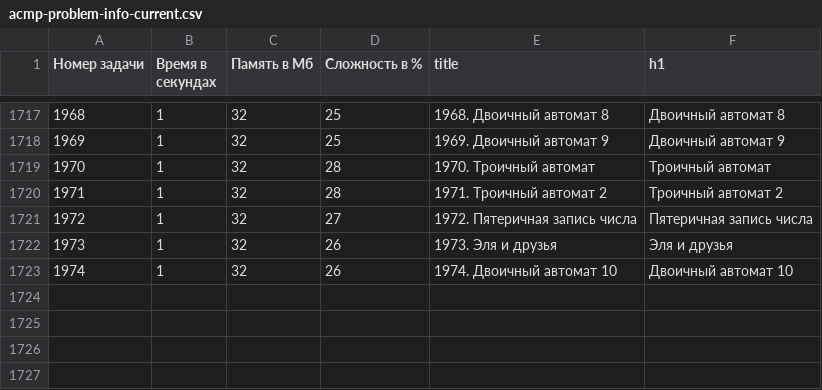
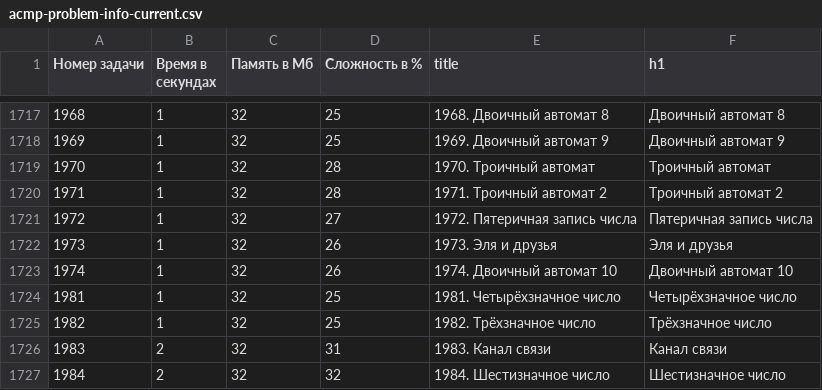
Before and after one commit to BorisMenshikov/acmp-problem-complexity-data, a CSV file: acmp-problem-info-current.csv, drawn as a sheet; only a part is shown, gaps mark what is left out; the diff names each change by its address in the sheet, - before the commit and + after, or states it on an @@ line.

```diff
--- a/acmp-problem-info-current.csv
+++ b/acmp-problem-info-current.csv
+row 1724: 1981 | 1 | 32 | 25 | 1981. Четырёхзначное число | Четырёхзначное число
+row 1725: 1982 | 1 | 32 | 25 | 1982. Трёхзначное число | Трёхзначное число
+row 1726: 1983 | 2 | 32 | 31 | 1983. Канал связи | Канал связи
+row 1727: 1984 | 2 | 32 | 32 | 1984. Шестизначное число | Шестизначное число
```
Also changed, not shown: acmp-problem-complexity-current.csv, 1 other file.
